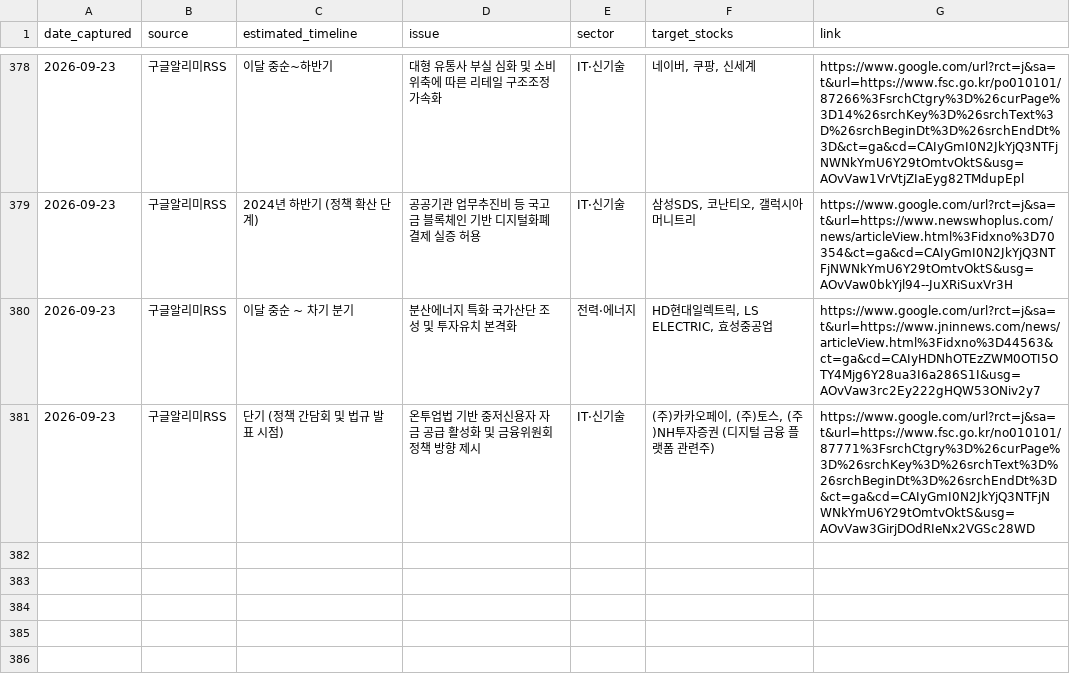
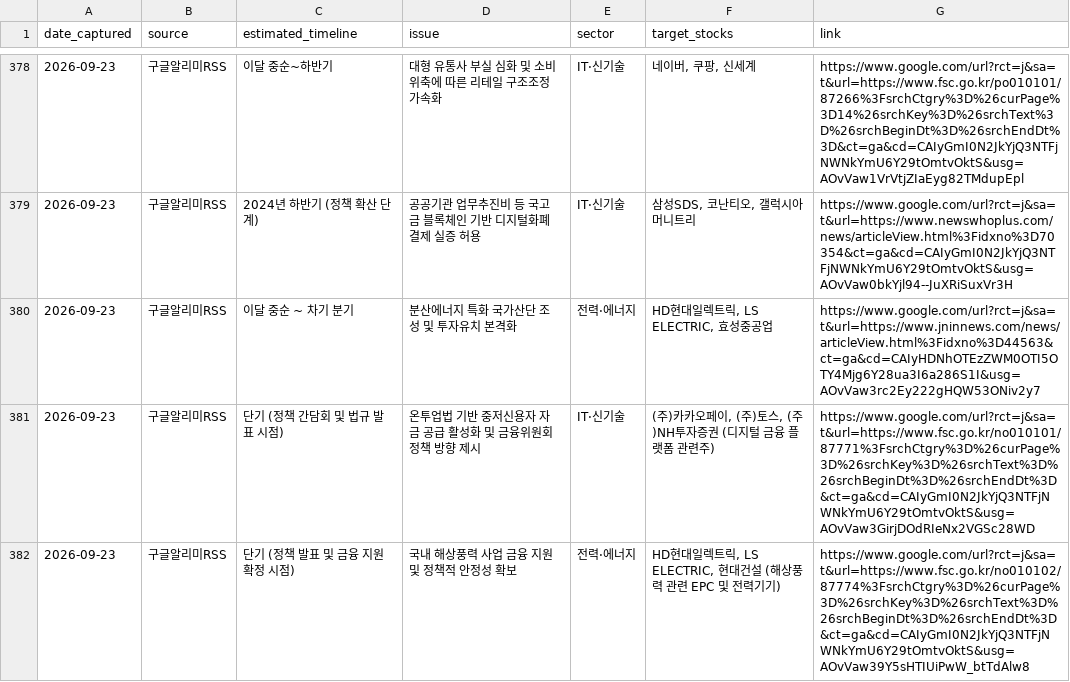
Before and after one commit to adkan8927-a11y/adkanbot, a CSV file: schedule check/vip_momentum_alerts.csv, drawn as a sheet; only a part is shown, gaps mark what is left out.

Commit message:
Build: Auto-update investment schedule database and dashboard

```diff
--- a/schedule check/vip_momentum_alerts.csv
+++ b/schedule check/vip_momentum_alerts.csv
@@ -381 +381,2 @@
 2026-09-23,구글알리미RSS,단기 (정책 간담회 및 법규 발표 시점),온투업법 기반 중저신용자 자금 공급 활성화 및 금융위원회 정책 방향 제시,IT·신기술,"(주)카카오페이, (주)토스, (주)NH투자증권 (디지털 금융 플랫폼 관련주)",https://www.google.com/url?rct=j&sa=t&url=https://www.fsc.go.kr/no010101/87771%3FsrchCtgry%3D%26curPage%3D%26srchKey%3D%26srchText%3D%26srchBeginDt%3D%26srchEndDt%3D&ct=ga&cd=CAIyGmI0N2JkYjQ3NTFjNWNkYmU6Y29tOmtvOktS&usg=AOvVaw3GirjDOdRIeNx2VGSc28WD
+2026-09-23,구글알리미RSS,단기 (정책 발표 및 금융 지원 확정 시점),국내 해상풍력 사업 금융 지원 및 정책적 안정성 확보,전력·에너지,"HD현대일렉트릭, LS ELECTRIC, 현대건설 (해상풍력 관련 EPC 및 전력기기)",https://www.google.com/url?rct=j&sa=t&url=https://www.fsc.go.kr/no010102/87774%3FsrchCtgry%3D%26curPage%3D%26srchKey%3D%26srchText%3D%26srchBeginDt%3D%26srchEndDt%3D&ct=ga&cd=CAIyGmI0N2JkYjQ3NTFjNWNkYmU6Y29tOmtvOktS&usg=AOvVaw39Y5sHTIUiPwW_btTdAlw8
```
Also changed, not shown: schedule check/master_schedule_db.csv, 2 other files.
